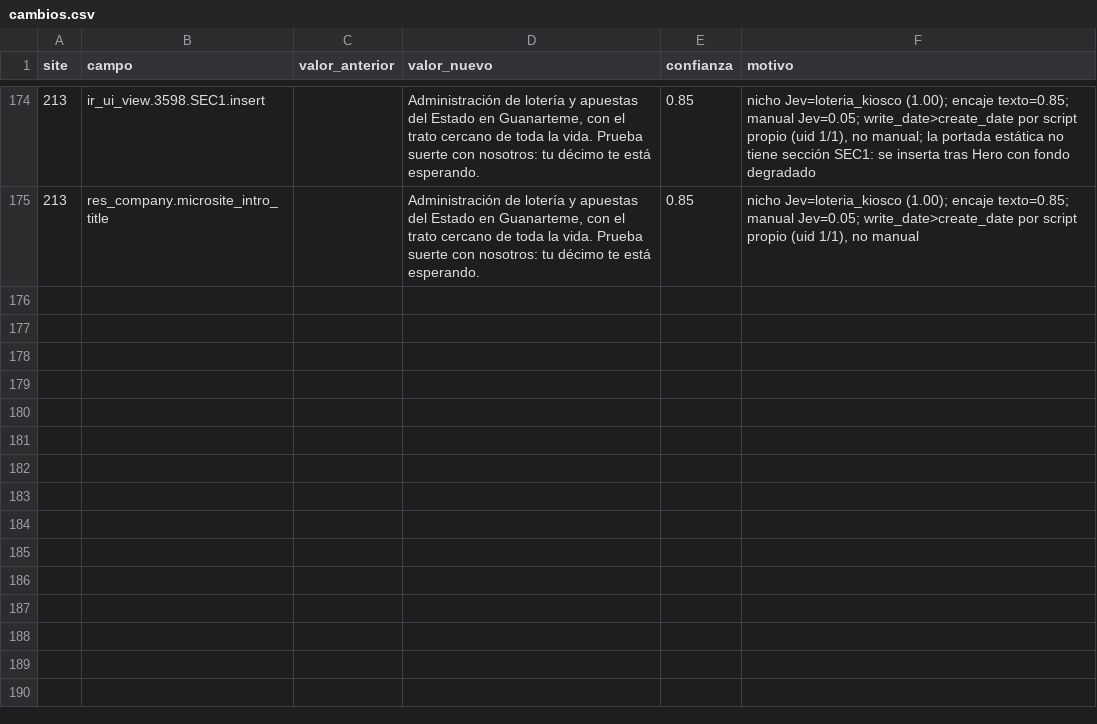
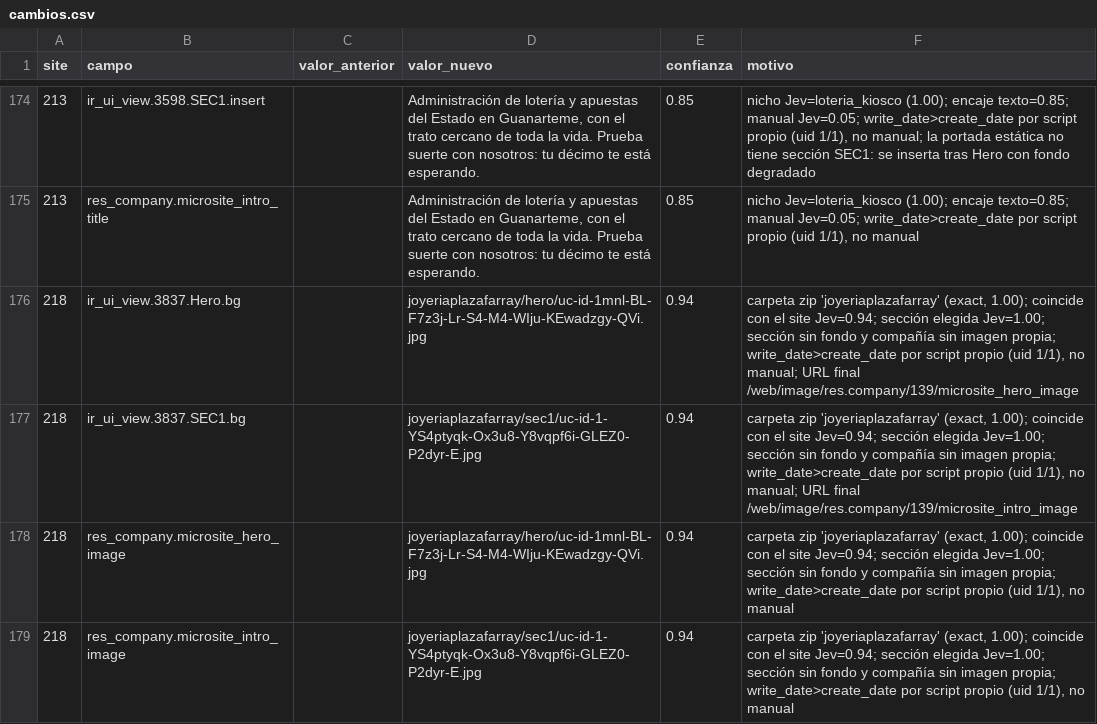
Before and after one commit to CanariasConectada/canarias-platform, a CSV file: tools/jev-microsites/cambios.csv, drawn as a sheet; only a part is shown, gaps mark what is left out; the diff names each change by its address in the sheet, - before the commit and + after, or states it on an @@ line.

Commit message:
chore(jev-microsites): task 3 batch 20 image proposals (sites 207-218)

```diff
--- a/tools/jev-microsites/cambios.csv
+++ b/tools/jev-microsites/cambios.csv
+row 176: 218 | ir_ui_view.3837.Hero.bg |  | joyeriaplazafarray/hero/uc-id-1mnl-BL-F7z3j-Lr-S4-M4-WIju-KEwadzgy-QVi.jpg | 0.94 | carpeta zip 'joyeriaplazafarray' (exact, 1.00); coincide con el site Jev=0.94; sección elegida Jev=1.00; sección sin fondo y compañía sin imagen propia; write_date>create_date por script propio (uid 1/1), no manual; URL final /web/image/res.company/139/microsite_hero_image
+row 177: 218 | ir_ui_view.3837.SEC1.bg |  | joyeriaplazafarray/sec1/uc-id-1-YS4ptyqk-Ox3u8-Y8vqpf6i-GLEZ0-P2dyr-E.jpg | 0.94 | carpeta zip 'joyeriaplazafarray' (exact, 1.00); coincide con el site Jev=0.94; sección elegida Jev=1.00; sección sin fondo y compañía sin imagen propia; write_date>create_date por script propio (uid 1/1), no manual; URL final /web/image/res.company/139/microsite_intro_image
+row 178: 218 | res_company.microsite_hero_image |  | joyeriaplazafarray/hero/uc-id-1mnl-BL-F7z3j-Lr-S4-M4-WIju-KEwadzgy-QVi.jpg | 0.94 | carpeta zip 'joyeriaplazafarray' (exact, 1.00); coincide con el site Jev=0.94; sección elegida Jev=1.00; sección sin fondo y compañía sin imagen propia; write_date>create_date por script propio (uid 1/1), no manual
+row 179: 218 | res_company.microsite_intro_image |  | joyeriaplazafarray/sec1/uc-id-1-YS4ptyqk-Ox3u8-Y8vqpf6i-GLEZ0-P2dyr-E.jpg | 0.94 | carpeta zip 'joyeriaplazafarray' (exact, 1.00); coincide con el site Jev=0.94; sección elegida Jev=1.00; sección sin fondo y compañía sin imagen propia; write_date>create_date por script propio (uid 1/1), no manual
```
Also changed, not shown: 1 other file.
